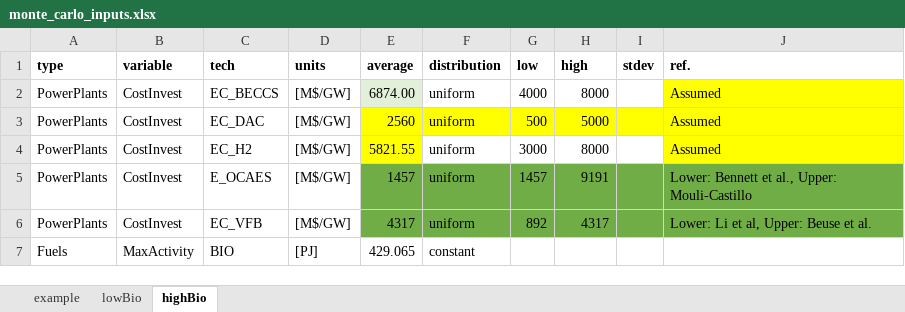
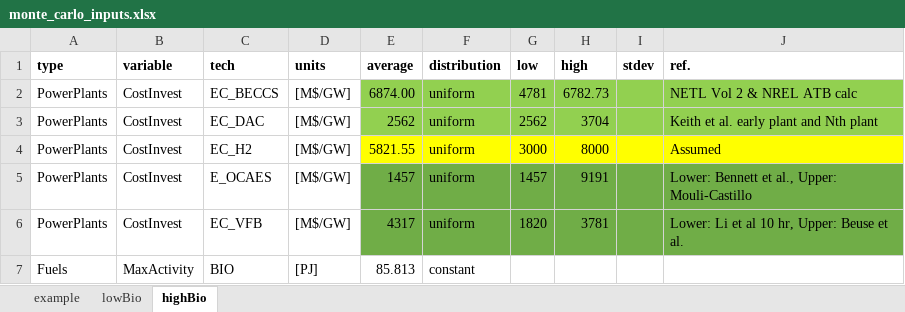
Before and after one commit to coopercenter/temoatools, an Excel workbook: projects/va_emerging_tech/data/monte_carlo_inputs.xlsx, sheet highBio, drawn as a sheet; values as stored, in another font and other column widths than the file's, no borders; the diff names each change by its address in the sheet, - before the commit and + after, or states it on an @@ line.

Commit message:
va_emerging_tech
Updated scenarios, data inputs and plotting

```diff
--- a/projects/va_emerging_tech/data/monte_carlo_inputs.xlsx (sheet highBio)
+++ b/projects/va_emerging_tech/data/monte_carlo_inputs.xlsx (sheet highBio)
-E2 fill: #E2F0D9
+E2 fill: #92D050
-F2:I2 fill: none
+F2:I2 fill: #92D050
-G2 (low): 4000
+G2 (low): 4781
-H2 (high): 8000
+H2 (high): 6782.73
-J2 (ref.): Assumed
+J2 (ref.): NETL Vol 2 & NREL ATB calc
-J2 fill: #FFFF00
+J2 fill: #92D050
-E3 (average): 2560
+E3 (average): 2562
-E3:J3 fill: #FFFF00
+E3:J3 fill: #92D050
-G3 (low): 500
+G3 (low): 2562
-H3 (high): 5000
+H3 (high): 3704
-J3 (ref.): Assumed
+J3 (ref.): Keith et al. early plant and Nth plant
-F4:I4 fill: none
+F4:I4 fill: #FFFF00
-G6 (low): 892
+G6 (low): 1820
-H6 (high): 4317
+H6 (high): 3781
-J6 (ref.): Lower: Li et al, Upper: Beuse et al.
+J6 (ref.): Lower: Li et al 10 hr, Upper: Beuse et al.
-E7 (average): 429.065
+E7 (average): 85.813
```
Also changed, not shown: sheet lowBio, projects/va_emerging_tech/data/data_emerging_tech.xlsx, 6 other files.
